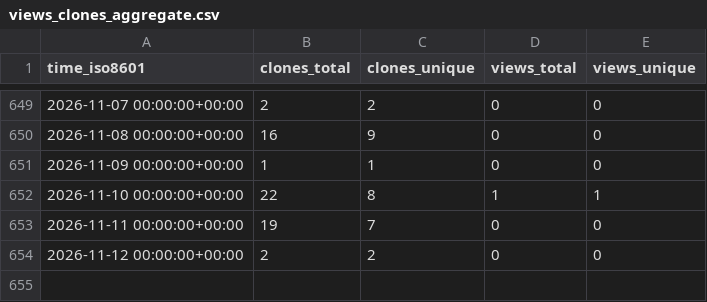
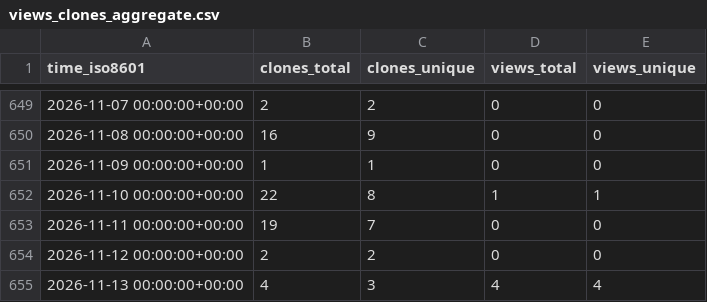
Before and after one commit to peff74/ESP_connect_to_strongest_WiFi, a CSV file: peff74/ESP_connect_to_strongest_WiFi/ghrs-data/views_clones_aggregate.csv, drawn as a sheet; only a part is shown, gaps mark what is left out.

```diff
--- a/peff74/ESP_connect_to_strongest_WiFi/ghrs-data/views_clones_aggregate.csv
+++ b/peff74/ESP_connect_to_strongest_WiFi/ghrs-data/views_clones_aggregate.csv
@@ -654 +654,2 @@ time_iso8601,clones_total,clones_unique,views_total,views_unique
 2026-11-12 00:00:00+00:00,2,2,0,0
+2026-11-13 00:00:00+00:00,4,3,4,4
```
Also changed, not shown: 1 other file.
